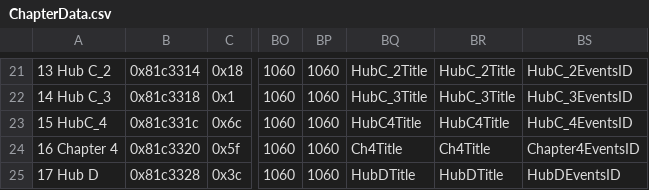
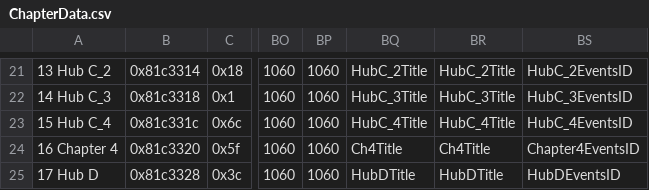
Before and after one commit to legendofloog/Pirate-Project, a CSV file: Tables/NightmareModules/ChapterData/ChapterData.csv, drawn as a sheet; only a part is shown, gaps mark what is left out; the diff names each change by its address in the sheet, - before the commit and + after, or states it on an @@ line.

```diff
--- a/Tables/NightmareModules/ChapterData/ChapterData.csv
+++ b/Tables/NightmareModules/ChapterData/ChapterData.csv
-A23: 15 HubC_4
+A23: 15 Hub C_4
-BQ23: HubC4Title
+BQ23: HubC_4Title
-BR23: HubC4Title
+BR23: HubC_4Title
```
Also changed, not shown: Tables/NightmareModules/CharactersClasses/CharacterTable.csv, Tables/NightmareModules/CharactersClasses/ClassTable.csv, 39 other files.
